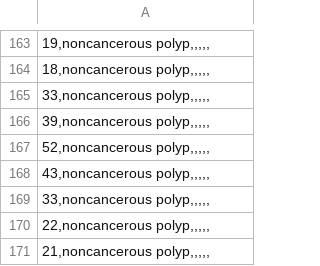
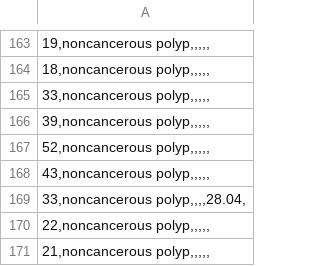
Before and after one commit to gracewilson6/5202classwork, a CSV file: typesofcancer.csv, drawn as a sheet; only a part is shown, gaps mark what is left out.

Commit message:
Add files via upload

```diff
--- a/typesofcancer.csv
+++ b/typesofcancer.csv
@@ -168,3 +168,3 @@
 "43,noncancerous polyp,,,,,"
-"33,noncancerous polyp,,,,,"
+"33,noncancerous polyp,,,,28.04,"
 "22,noncancerous polyp,,,,,"
```
